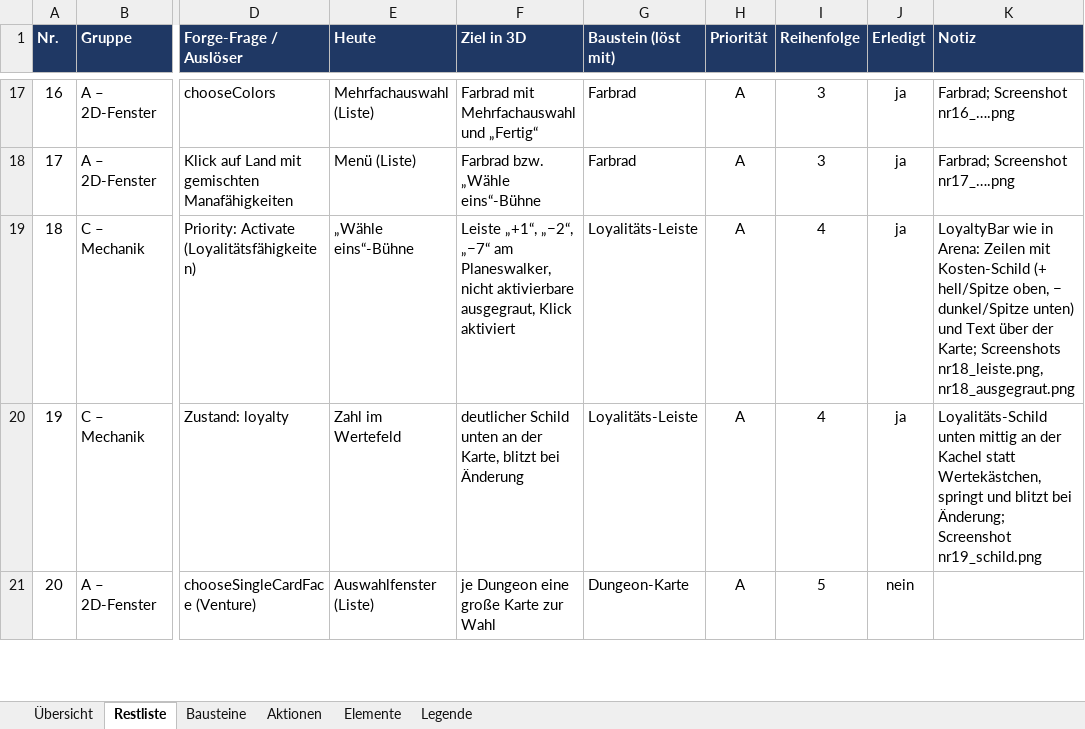
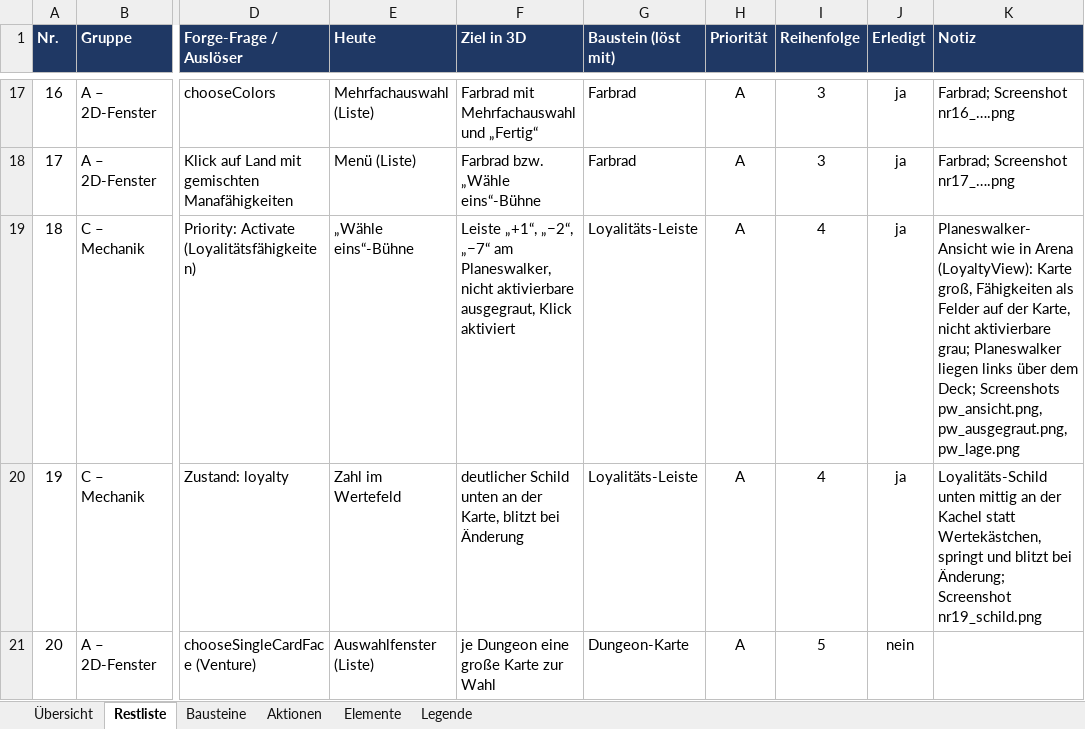
Before and after one commit to wowseer/MTG_Clash_Client, an Excel workbook: docs/UI-Aktionen.xlsx, sheet Restliste, drawn as a sheet; only a part is shown, gaps mark what is left out; values as stored, in another font and other column widths than the file's, no borders; conditional formats not drawn; the diff names each change by its address in the sheet, - before the commit and + after, or states it on an @@ line.

```diff
--- a/docs/UI-Aktionen.xlsx (sheet Restliste)
+++ b/docs/UI-Aktionen.xlsx (sheet Restliste)
-K19 (Notiz): LoyaltyBar wie in Arena: Zeilen mit Kosten-Schild (+ hell/Spitze oben, − dunkel/Spitze unten) und Text über der Karte; Screenshots nr18_leiste.png, nr18_ausgegraut.png
+K19 (Notiz): Planeswalker-Ansicht wie in Arena (LoyaltyView): Karte groß, Fähigkeiten als Felder auf der Karte, nicht aktivierbare grau; Planeswalker liegen links über dem Deck; Screenshots pw_ansicht.png, pw_ausgegraut.png, pw_lage.png
```
Also changed, not shown: 9 other files.
